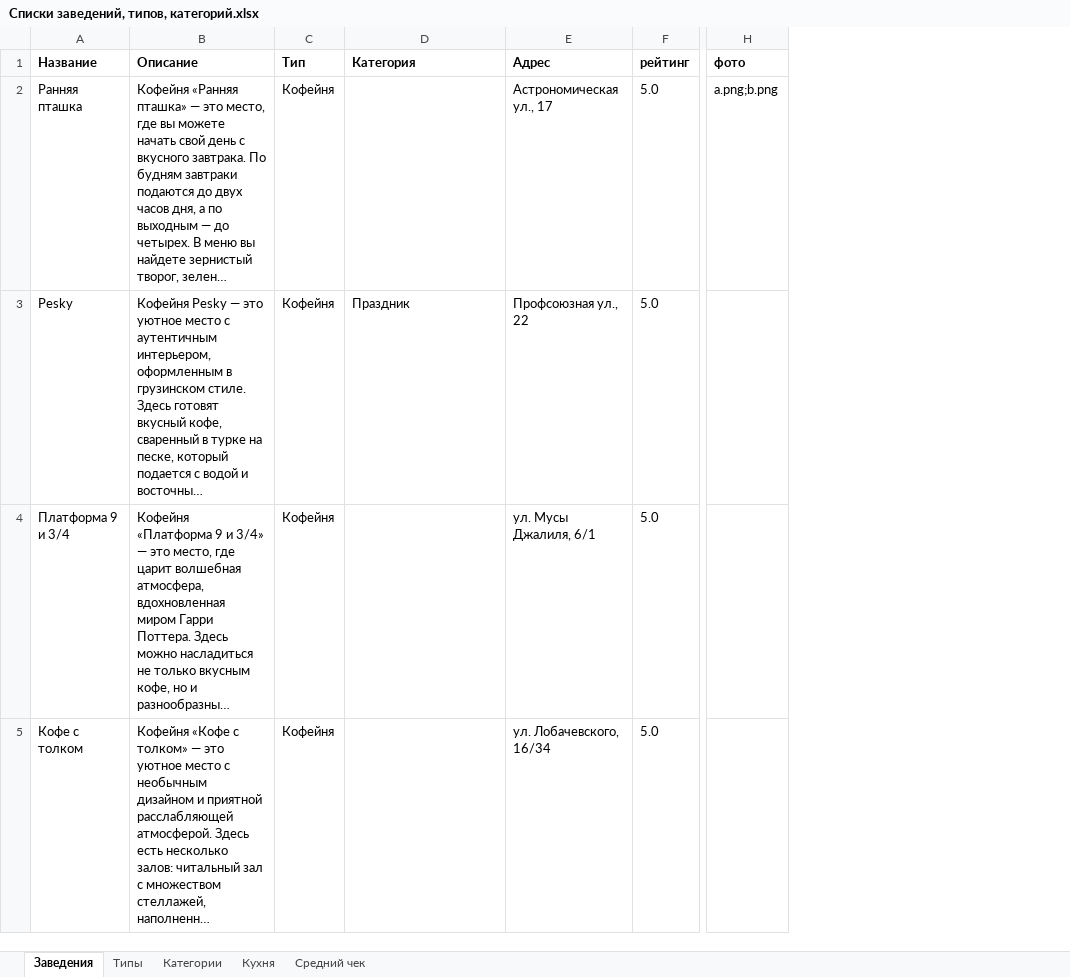
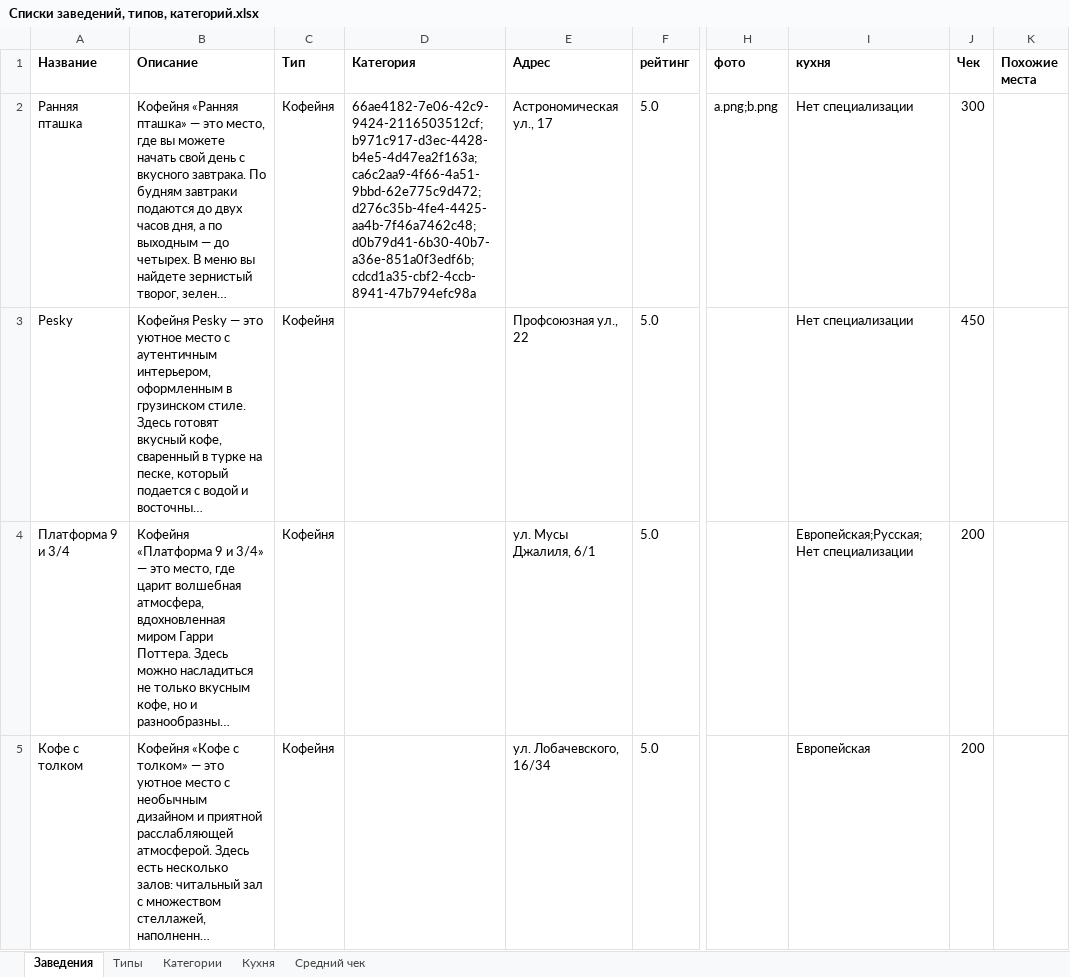
Before and after one commit to Cot1ch/Bars-n-RestsApp, an Excel workbook: RecsApp/docs/Списки заведений, типов, категорий.xlsx, sheet Заведения, drawn as a sheet; only a part is shown, gaps mark what is left out; long unchanged cells end in …; values as stored, in another font and other column widths than the file's, no borders; the diff names each change by its address in the sheet, - before the commit and + after, or states it on an @@ line.

```diff
--- a/RecsApp/docs/Списки заведений, типов, категорий.xlsx (sheet Заведения)
+++ b/RecsApp/docs/Списки заведений, типов, категорий.xlsx (sheet Заведения)
+column I (кухня), rows 2-5: Нет специализации | Нет специализации | Европейская;Русская;Нет специализации | Европейская
+column J (Чек), rows 2-5: 300 | 450 | 200 | 200
+column K (Похожие места), empty
-D2 (Категория): (empty)
+D2 (Категория): 66ae4182-7e06-42c9-9424-2116503512cf;b971c917-d3ec-4428-b4e5-4d47ea2f163a;ca6c2aa9-4f66-4a51-9bbd-62e775c9d472;d276c35b-4fe4-4425-aa4b-7f46a7462c48;d0b79d41-6b30-40b7-a36e-851a0f3edf6b;cdcd1a35-cbf2-4ccb-8941-47b794efc98a
-D3 (Категория): Праздник
+D3 (Категория): (empty)
```
Also changed, not shown: sheet Кухня, 7 other files.
